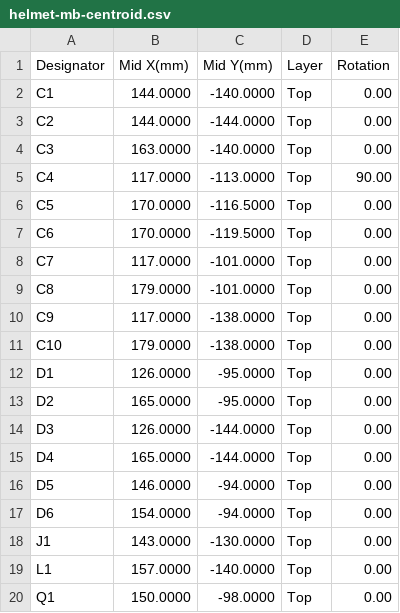
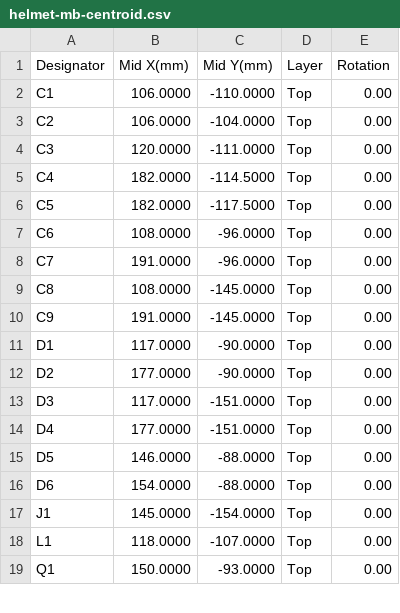
Before and after one commit to robinandreeklund-collab/Strilas, a CSV file: vapen-stack/nextpcb/helmet-mb-centroid.csv, drawn as a sheet; only a part is shown; the diff covers the shown part only.

```diff
--- a/vapen-stack/nextpcb/helmet-mb-centroid.csv
+++ b/vapen-stack/nextpcb/helmet-mb-centroid.csv
@@ -1,20 +1,19 @@
 Designator,Mid X(mm),Mid Y(mm),Layer,Rotation
-C1,144.0000,-140.0000,Top,0.00
-C2,144.0000,-144.0000,Top,0.00
-C3,163.0000,-140.0000,Top,0.00
-C4,117.0000,-113.0000,Top,90.00
-C5,170.0000,-116.5000,Top,0.00
-C6,170.0000,-119.5000,Top,0.00
-C7,117.0000,-101.0000,Top,0.00
-C8,179.0000,-101.0000,Top,0.00
-C9,117.0000,-138.0000,Top,0.00
-C10,179.0000,-138.0000,Top,0.00
-D1,126.0000,-95.0000,Top,0.00
-D2,165.0000,-95.0000,Top,0.00
-D3,126.0000,-144.0000,Top,0.00
-D4,165.0000,-144.0000,Top,0.00
-D5,146.0000,-94.0000,Top,0.00
-D6,154.0000,-94.0000,Top,0.00
-J1,143.0000,-130.0000,Top,0.00
-L1,157.0000,-140.0000,Top,0.00
-Q1,150.0000,-98.0000,Top,0.00
+C1,106.0000,-110.0000,Top,0.00
+C2,106.0000,-104.0000,Top,0.00
+C3,120.0000,-111.0000,Top,0.00
+C4,182.0000,-114.5000,Top,0.00
+C5,182.0000,-117.5000,Top,0.00
+C6,108.0000,-96.0000,Top,0.00
+C7,191.0000,-96.0000,Top,0.00
+C8,108.0000,-145.0000,Top,0.00
+C9,191.0000,-145.0000,Top,0.00
+D1,117.0000,-90.0000,Top,0.00
+D2,177.0000,-90.0000,Top,0.00
+D3,117.0000,-151.0000,Top,0.00
+D4,177.0000,-151.0000,Top,0.00
+D5,146.0000,-88.0000,Top,0.00
+D6,154.0000,-88.0000,Top,0.00
+J1,145.0000,-154.0000,Top,0.00
+L1,118.0000,-107.0000,Top,0.00
+Q1,150.0000,-93.0000,Top,0.00
```
Also changed, not shown: 1 removed row and 15 edited cells elsewhere in this file, 14 other files.
